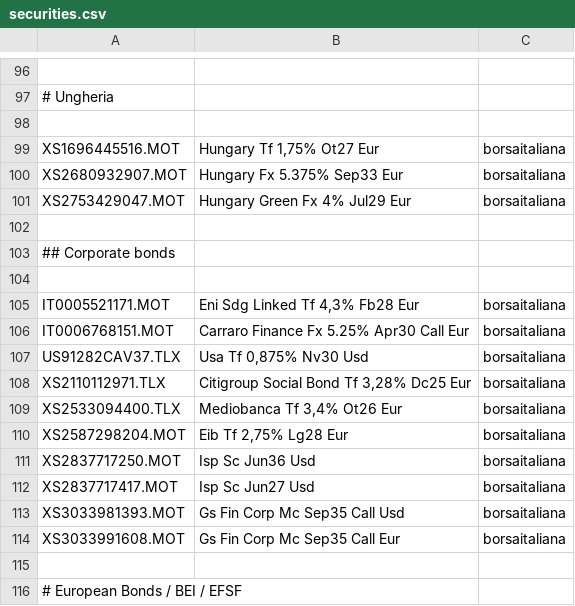
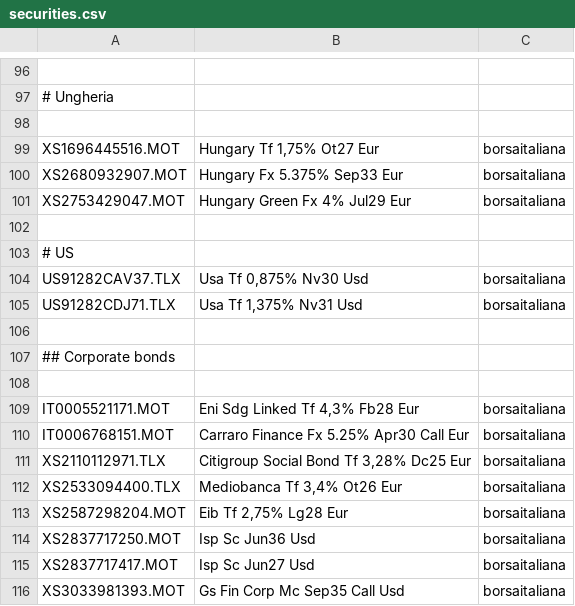
Before and after one commit to enrichman/portfolio-performance, a CSV file: securities.csv, drawn as a sheet; only a part is shown, gaps mark what is left out; the shorter side is filled out with more unchanged rows.

Commit message:
Update securities.csv
Add Usa Tf 1,375% Nv31 Usd

```diff
--- a/securities.csv
+++ b/securities.csv
@@ -102,2 +102,6 @@
 
+# US
+"US91282CAV37.TLX","Usa Tf 0,875% Nv30 Usd","borsaitaliana"
+"US91282CDJ71.TLX","Usa Tf 1,375% Nv31 Usd","borsaitaliana"
+
 ## Corporate bonds
@@ -106,3 +110,2 @@
 "IT0006768151.MOT","Carraro Finance Fx 5.25% Apr30 Call Eur","borsaitaliana"
-"US91282CAV37.TLX","Usa Tf 0,875% Nv30 Usd","borsaitaliana"
 "XS2110112971.TLX","Citigroup Social Bond Tf 3,28% Dc25 Eur","borsaitaliana"
```
